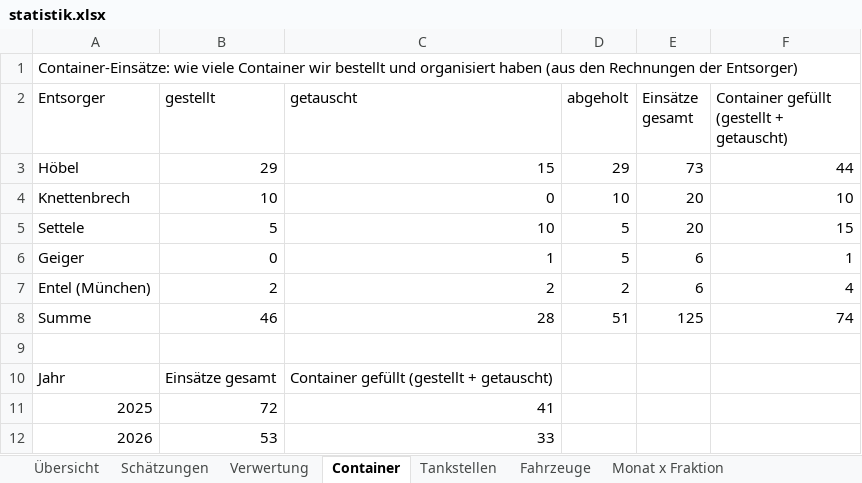
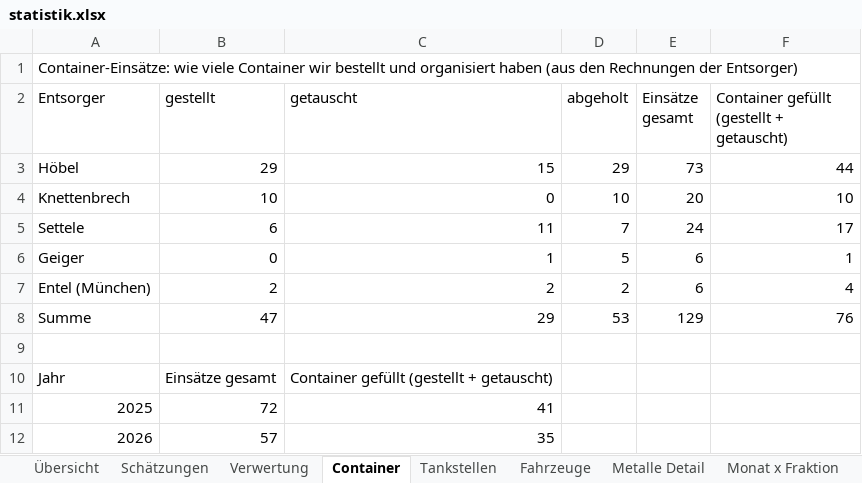
Before and after one commit to sebastiandegidio-sudo/Plw_enigma, an Excel workbook: statistik-video/daten/statistik.xlsx, sheet Container, drawn as a sheet; values as stored, in another font and other column widths than the file's, no borders; charts and pictures not drawn; the diff names each change by its address in the sheet, - before the commit and + after, or states it on an @@ line.

```diff
--- a/statistik-video/daten/statistik.xlsx (sheet Container)
+++ b/statistik-video/daten/statistik.xlsx (sheet Container)
+sheet tab: Metalle Detail
-B5 (gestellt): 5
+B5 (gestellt): 6
-C5 (getauscht): 10
+C5 (getauscht): 11
-D5 (abgeholt): 5
+D5 (abgeholt): 7
-E5 (Einsätze gesamt): 20
+E5 (Einsätze gesamt): 24
-F5: 15
+F5: 17
-B8 (gestellt): 46
+B8 (gestellt): 47
-C8 (getauscht): 28
+C8 (getauscht): 29
-D8 (abgeholt): 51
+D8 (abgeholt): 53
-E8 (Einsätze gesamt): 125
+E8 (Einsätze gesamt): 129
-F8: 74
+F8: 76
-B12 (gestellt): 53
+B12 (gestellt): 57
-C12 (getauscht): 33
+C12 (getauscht): 35
```
Also changed, not shown: sheet Einzelposten Entsorgung, sheet Übersicht, sheet Entsorger x Fraktion, sheet Monat x Fraktion, sheet Verwertung, sheet Container Einsätze, 3 more sheets, formulas that keep their value, charts or pictures, 10 other files.
